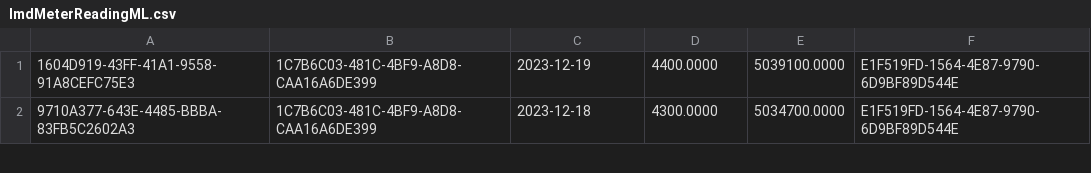
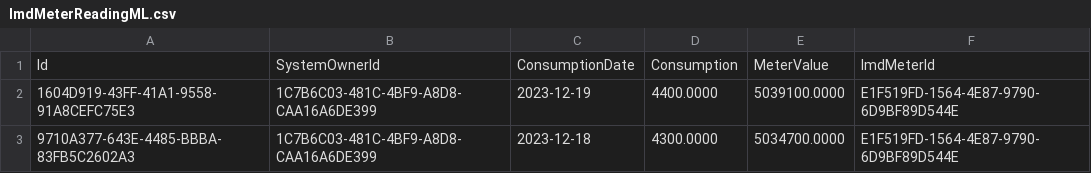
Before and after one commit to holfer/data, a CSV file: ImdMeterReadingML.csv, drawn as a sheet; only a part is shown.

Commit message:
Add files via upload

```diff
--- a/ImdMeterReadingML.csv
+++ b/ImdMeterReadingML.csv
@@ -1 +1,2 @@
+Id,SystemOwnerId,ConsumptionDate,Consumption,MeterValue,ImdMeterId
 1604D919-43FF-41A1-9558-91A8CEFC75E3,1C7B6C03-481C-4BF9-A8D8-CAA16A6DE399,2023-12-19,4400.0000,5039100.0000,E1F519FD-1564-4E87-9790-6D9BF89D544E
```
